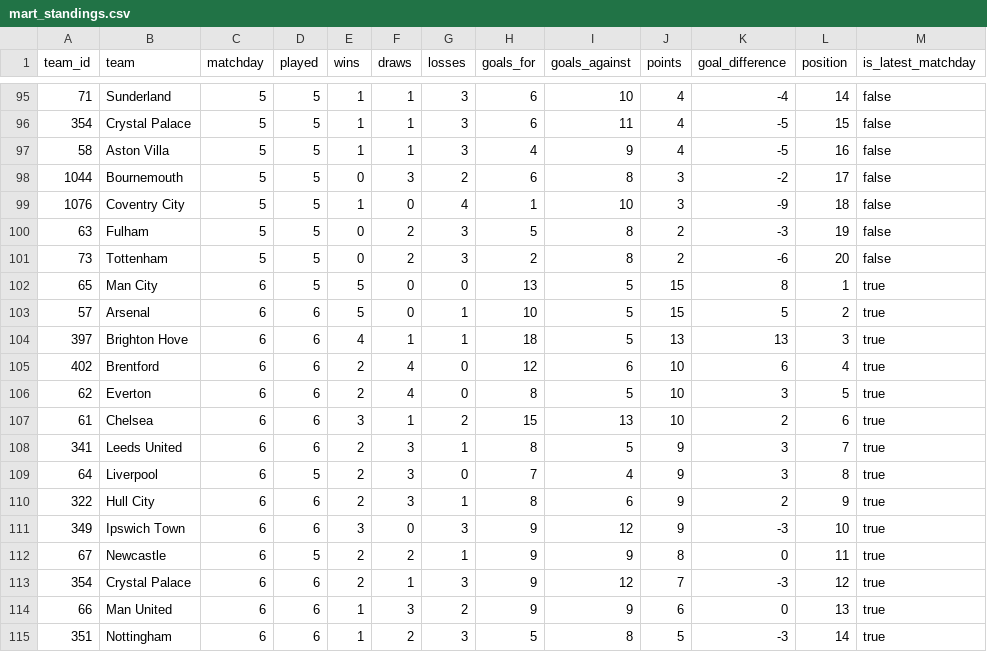
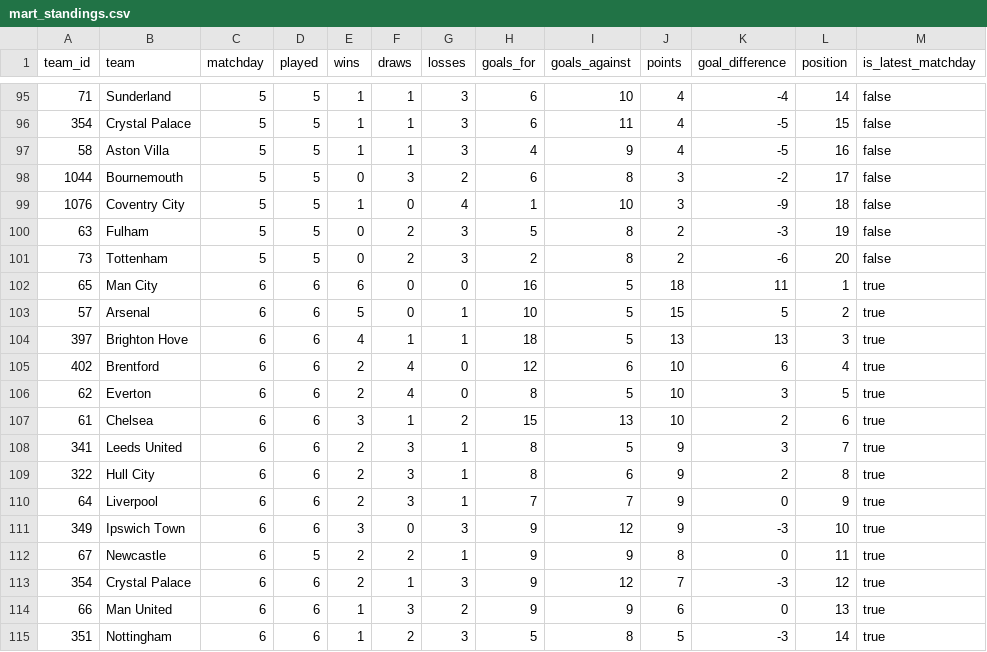
Before and after one commit to odeha123/soccer-match-pipeline, a CSV file: dashboard/mart_standings.csv, drawn as a sheet; only a part is shown, gaps mark what is left out.

```diff
--- a/dashboard/mart_standings.csv
+++ b/dashboard/mart_standings.csv
@@ -101,3 +101,3 @@ team_id,team,matchday,played,wins,draws,losses,goals_for,goals_against,points,go
 73,Tottenham,5,5,0,2,3,2,8,2,-6,20,false
-65,Man City,6,5,5,0,0,13,5,15,8,1,true
+65,Man City,6,6,6,0,0,16,5,18,11,1,true
 57,Arsenal,6,6,5,0,1,10,5,15,5,2,true
@@ -108,4 +108,4 @@ team_id,team,matchday,played,wins,draws,losses,goals_for,goals_against,points,go
 341,Leeds United,6,6,2,3,1,8,5,9,3,7,true
-64,Liverpool,6,5,2,3,0,7,4,9,3,8,true
-322,Hull City,6,6,2,3,1,8,6,9,2,9,true
+322,Hull City,6,6,2,3,1,8,6,9,2,8,true
+64,Liverpool,6,6,2,3,1,7,7,9,0,9,true
 349,Ipswich Town,6,6,3,0,3,9,12,9,-3,10,true
```
Also changed, not shown: dashboard/mart_home_away.csv, dashboard/mart_team_form.csv, 1 other file.
